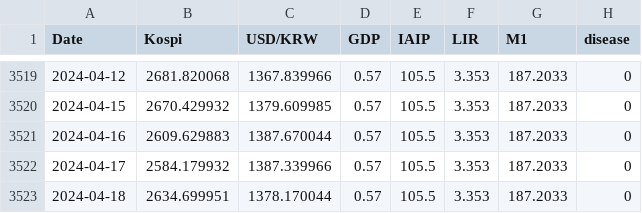
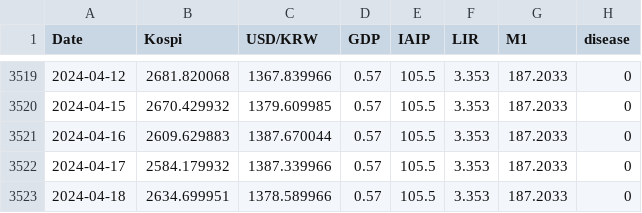
Before and after one commit to cye2020/TSF-PI, a CSV file: data/kospi.csv, drawn as a sheet; only a part is shown, gaps mark what is left out.

```diff
--- a/data/kospi.csv
+++ b/data/kospi.csv
@@ -3522,2 +3522,2 @@ Date,Kospi,USD/KRW,GDP,IAIP,LIR,M1,disease
 2024-04-17,2584.179932,1387.339966,0.57,105.5,3.353,187.2033,0
-2024-04-18,2634.699951,1378.170044,0.57,105.5,3.353,187.2033,0
+2024-04-18,2634.699951,1378.589966,0.57,105.5,3.353,187.2033,0
```
Also changed, not shown: 1 other file.
